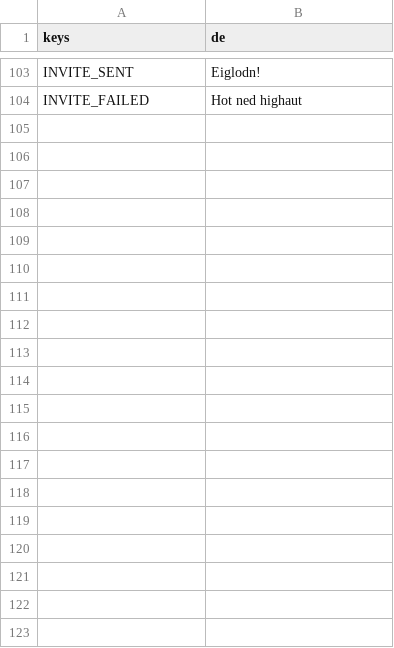
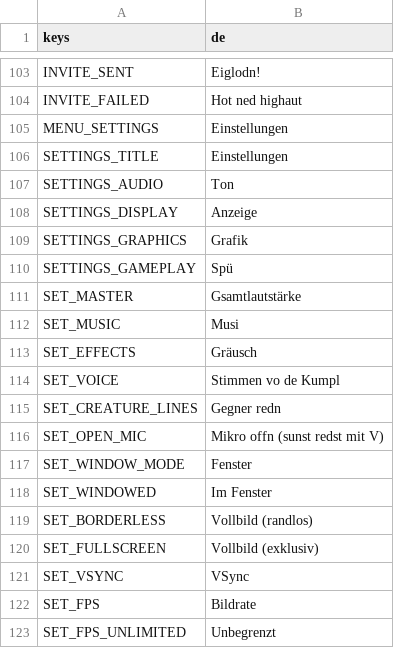
Before and after one commit to WiesnSims/Soizwoed, a CSV file: i18n/strings.csv, drawn as a sheet; only a part is shown, gaps mark what is left out; the diff covers the shown part only.

```diff
--- a/i18n/strings.csv
+++ b/i18n/strings.csv
@@ -106 +106,20 @@ INVITE_SENT,Eiglodn!
 INVITE_FAILED,Hot ned highaut
+MENU_SETTINGS,Einstellungen
+SETTINGS_TITLE,Einstellungen
+SETTINGS_AUDIO,Ton
+SETTINGS_DISPLAY,Anzeige
+SETTINGS_GRAPHICS,Grafik
+SETTINGS_GAMEPLAY,Spü
+SET_MASTER,Gsamtlautstärke
+SET_MUSIC,Musi
+SET_EFFECTS,Gräusch
+SET_VOICE,Stimmen vo de Kumpl
+SET_CREATURE_LINES,Gegner redn
+SET_OPEN_MIC,"Mikro offn (sunst redst mit V)"
+SET_WINDOW_MODE,Fenster
+SET_WINDOWED,Im Fenster
+SET_BORDERLESS,Vollbild (randlos)
+SET_FULLSCREEN,Vollbild (exklusiv)
+SET_VSYNC,VSync
+SET_FPS,Bildrate
+SET_FPS_UNLIMITED,Unbegrenzt
```
Also changed, not shown: 18 added rows elsewhere in this file, 16 other files.
